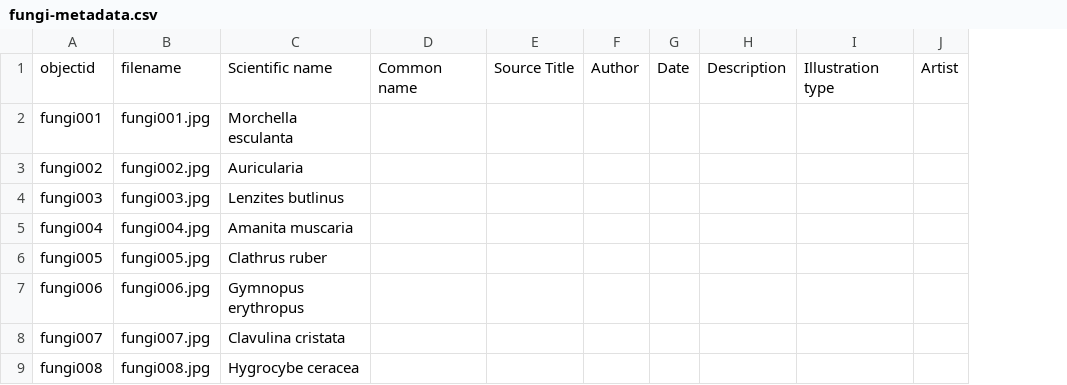
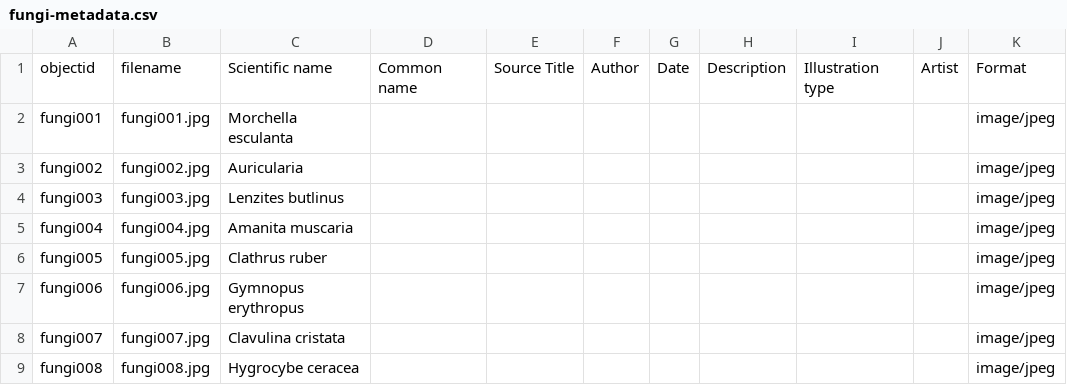
Before and after one commit to Rae-Marie/Mushroom-Illustrations, a CSV file: _data/fungi-metadata.csv, drawn as a sheet; only a part is shown; the diff names each change by its address in the sheet, - before the commit and + after, or states it on an @@ line.

Commit message:
Update fungi-metadata.csv

```diff
--- a/_data/fungi-metadata.csv
+++ b/_data/fungi-metadata.csv
+column K, rows 1-9: Format | image/jpeg | image/jpeg | image/jpeg | image/jpeg | image/jpeg | image/jpeg | image/jpeg | image/jpeg
```
